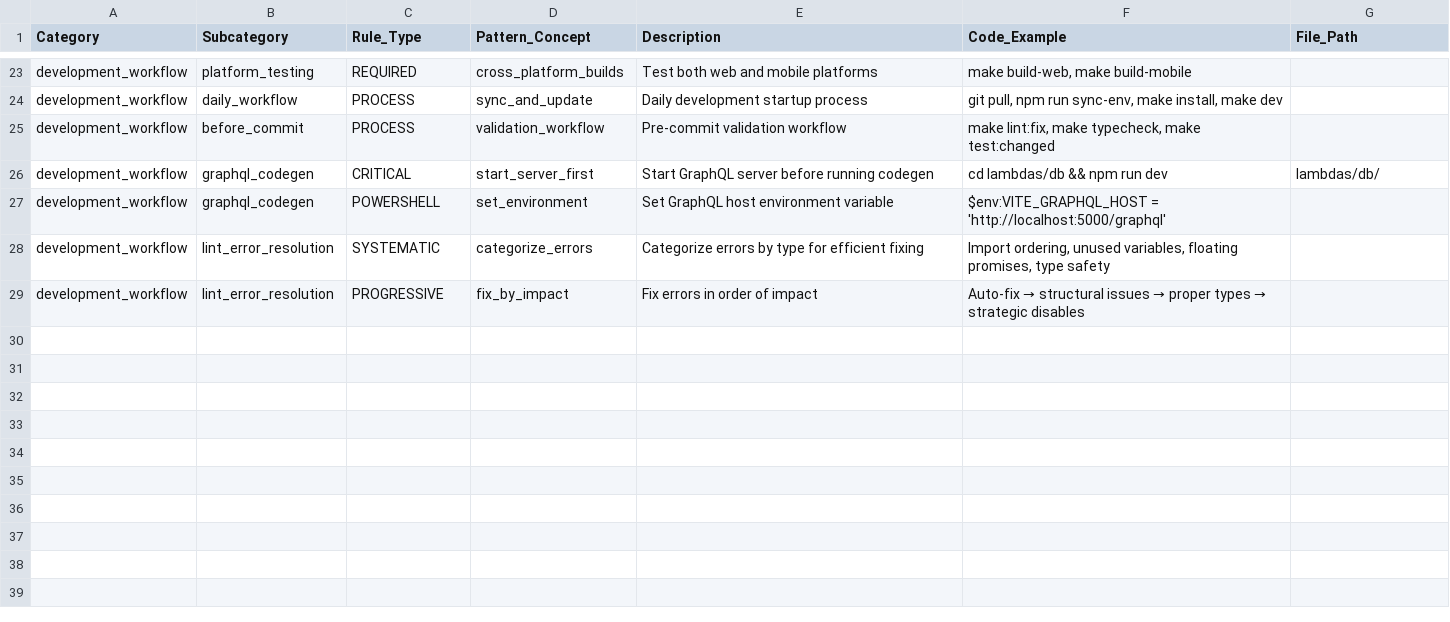
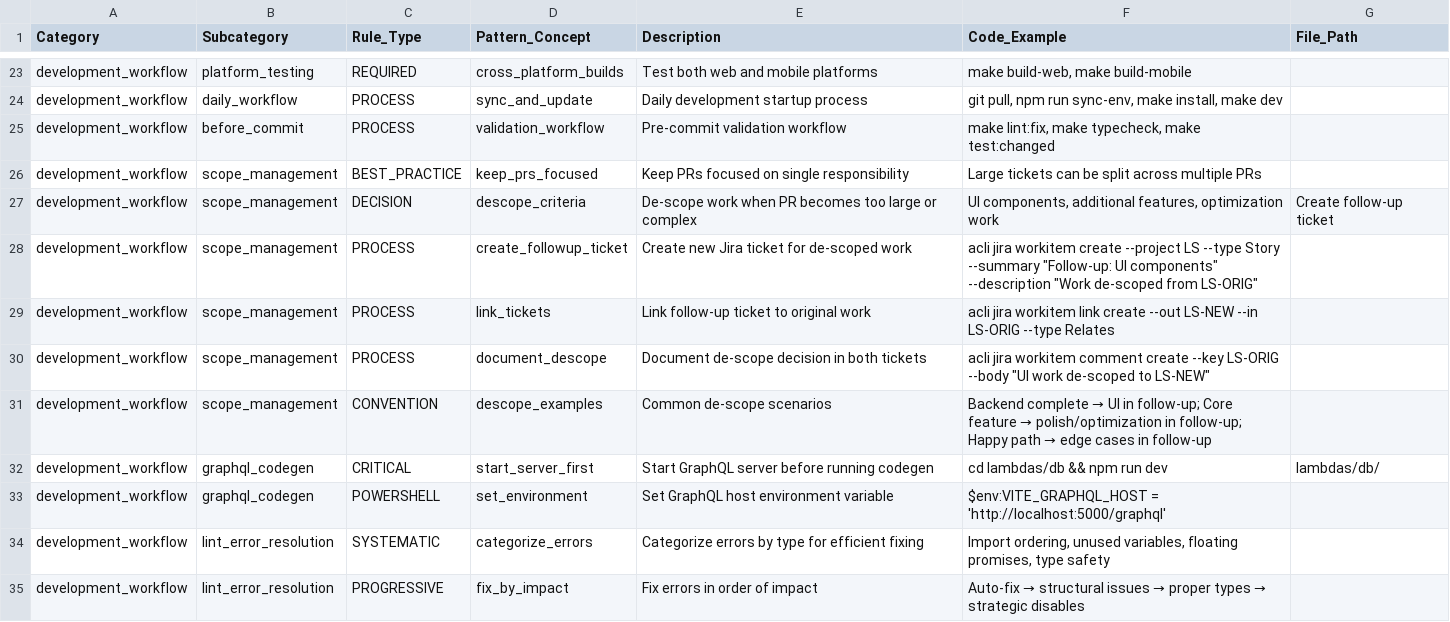
Before and after one commit to kayleschmoyer/Legacy, a CSV file: docs/agents/development-workflow.csv, drawn as a sheet; only a part is shown, gaps mark what is left out; the diff names each change by its address in the sheet, - before the commit and + after, or states it on an @@ line.

Commit message:
docs(agents): add guidance for de-scoping work and creating follow-up tickets
- Add de-scoping patterns to contribution workflow CSV
- Add scope management best practices to development workflow CSV
- Add comprehensive de-scoping section to AI agent guide
- Document when and how to split work across multiple PRs
- Include examples and ticket linking procedures
- Reference LS-32/LS-39 as real-world example

```diff
--- a/docs/agents/development-workflow.csv
+++ b/docs/agents/development-workflow.csv
+row 26: development_workflow | scope_management | BEST_PRACTICE | keep_prs_focused | Keep PRs focused on single responsibility | Large tickets can be split across multiple PRs
+row 27: development_workflow | scope_management | DECISION | descope_criteria | De-scope work when PR becomes too large or complex | UI components, additional features, optimization work | Create follow-up ticket
+row 28: development_workflow | scope_management | PROCESS | create_followup_ticket | Create new Jira ticket for de-scoped work | acli jira workitem create --project LS --type Story --summary "Follow-up: UI components" --description "Work de-scoped from LS-ORIG"
+row 29: development_workflow | scope_management | PROCESS | link_tickets | Link follow-up ticket to original work | acli jira workitem link create --out LS-NEW --in LS-ORIG --type Relates
+row 30: development_workflow | scope_management | PROCESS | document_descope | Document de-scope decision in both tickets | acli jira workitem comment create --key LS-ORIG --body "UI work de-scoped to LS-NEW"
+row 31: development_workflow | scope_management | CONVENTION | descope_examples | Common de-scope scenarios | Backend complete → UI in follow-up; Core feature → polish/optimization in follow-up; Happy path → edge cases in follow-up
```
Also changed, not shown: docs/agents/contribution-workflow.csv, 1 other file.
